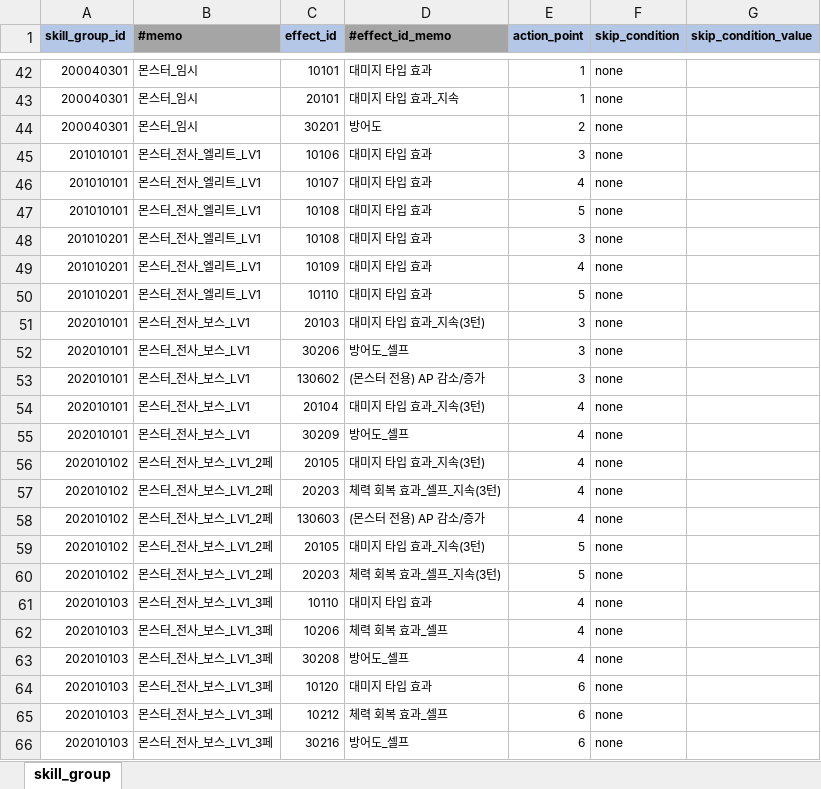
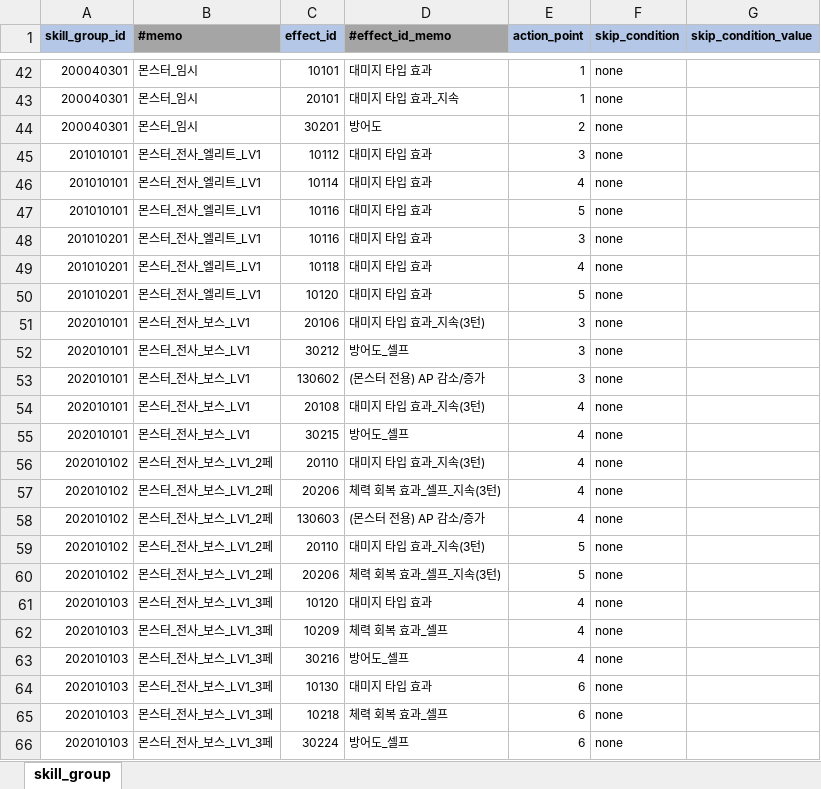
Before and after one commit to YerimYerim/Go.D.Taekwon, an Excel workbook: GameData/Excel/skill_group.xlsx, sheet skill_group, drawn as a sheet; only a part is shown, gaps mark what is left out; values as stored, in another font and other column widths than the file's, no borders; the diff covers the shown part only; the diff names each change by its address in the sheet, - before the commit and + after, or states it on an @@ line.

```diff
--- a/GameData/Excel/skill_group.xlsx (sheet skill_group)
+++ b/GameData/Excel/skill_group.xlsx (sheet skill_group)
-C45 (effect_id): 10106
+C45 (effect_id): 10112
-C46 (effect_id): 10107
+C46 (effect_id): 10114
-C47:C48 (effect_id): 10108
+C47:C48 (effect_id): 10116
-C49 (effect_id): 10109
+C49 (effect_id): 10118
-C50 (effect_id): 10110
+C50 (effect_id): 10120
-C51 (effect_id): 20103
+C51 (effect_id): 20106
-C52 (effect_id): 30206
+C52 (effect_id): 30212
-C54 (effect_id): 20104
+C54 (effect_id): 20108
-C55 (effect_id): 30209
+C55 (effect_id): 30215
-C56 (effect_id): 20105
+C56 (effect_id): 20110
-C57 (effect_id): 20203
+C57 (effect_id): 20206
-C59 (effect_id): 20105
+C59 (effect_id): 20110
-C60 (effect_id): 20203
+C60 (effect_id): 20206
-C61 (effect_id): 10110
+C61 (effect_id): 10120
-C62 (effect_id): 10206
+C62 (effect_id): 10209
-C63 (effect_id): 30208
+C63 (effect_id): 30216
-C64 (effect_id): 10120
+C64 (effect_id): 10130
-C65 (effect_id): 10212
+C65 (effect_id): 10218
-C66 (effect_id): 30216
+C66 (effect_id): 30224
```
Also changed, not shown: 12 edited cells elsewhere in this sheet, GameData/Excel/monster.xlsx, GameData/Excel/playable_character.xlsx, 8 other files.
